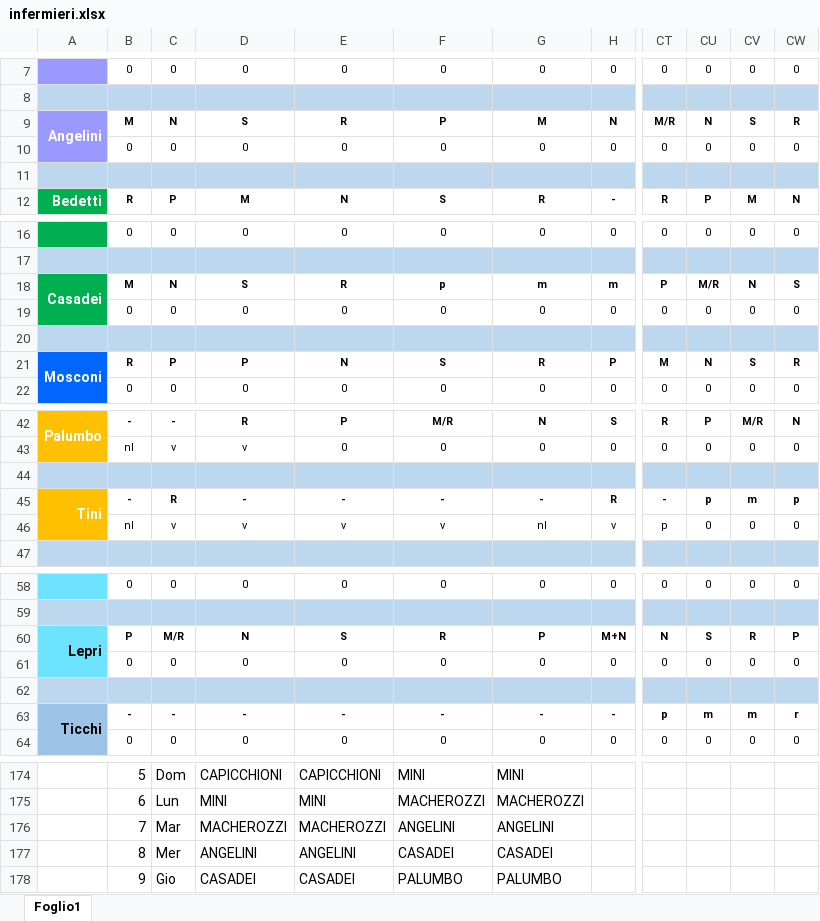
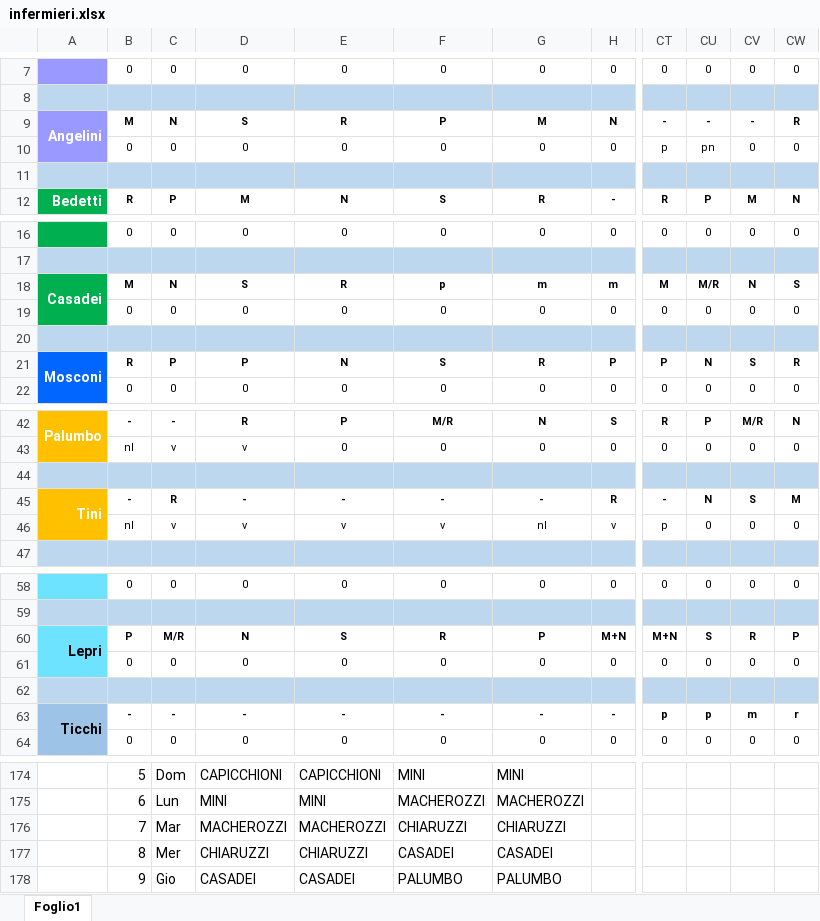
Before and after one commit to centrale118rsm-code/Turni-Infermieri-2026, an Excel workbook: infermieri.xlsx, sheet Foglio1, drawn as a sheet; only a part is shown, gaps mark what is left out; values as stored, in another font and other column widths than the file's, no borders; conditional formats not drawn; the diff covers the shown part only; the diff names each change by its address in the sheet, - before the commit and + after, or states it on an @@ line.

Commit message:
Add files via upload

```diff
--- a/infermieri.xlsx (sheet Foglio1)
+++ b/infermieri.xlsx (sheet Foglio1)
-CT9: M/R
+CT9: -
-CU9: N
+CU9: -
-CV9: S
+CV9: -
-CT10: 0
+CT10: p
-CU10: 0
+CU10: pn
-CT18: P
+CT18: M
-CT21: M
+CT21: P
-CU45: p
+CU45: N
-CV45: m
+CV45: S
-CW45: p
+CW45: M
-CT60: N
+CT60: M+N
-CU63: m
+CU63: p
-F176: ANGELINI
+F176: CHIARUZZI
-G176: ANGELINI
+G176: CHIARUZZI
-D177: ANGELINI
+D177: CHIARUZZI
-E177: ANGELINI
+E177: CHIARUZZI
```
Also changed, not shown: 3 edited cells elsewhere in this sheet.
